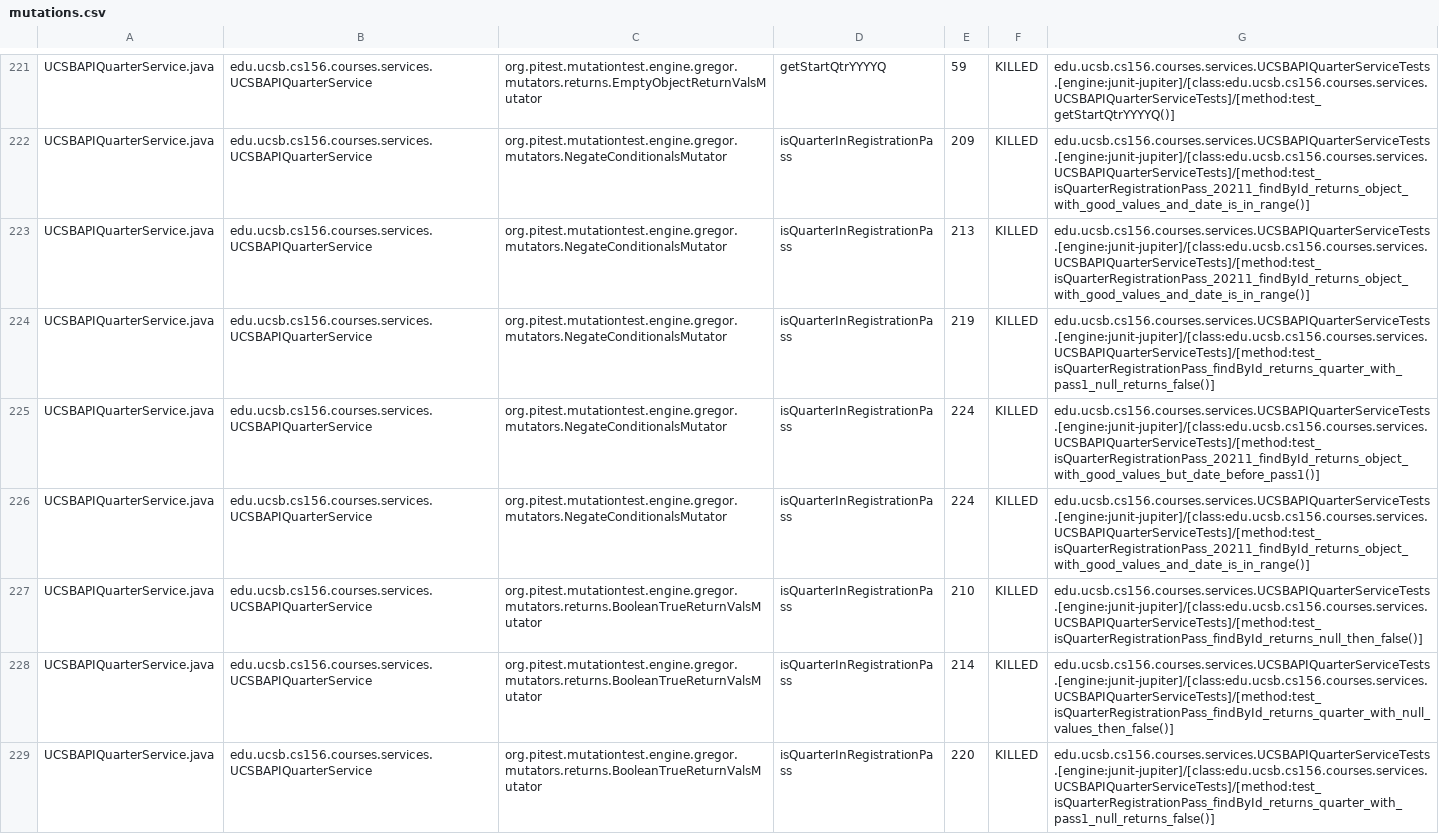
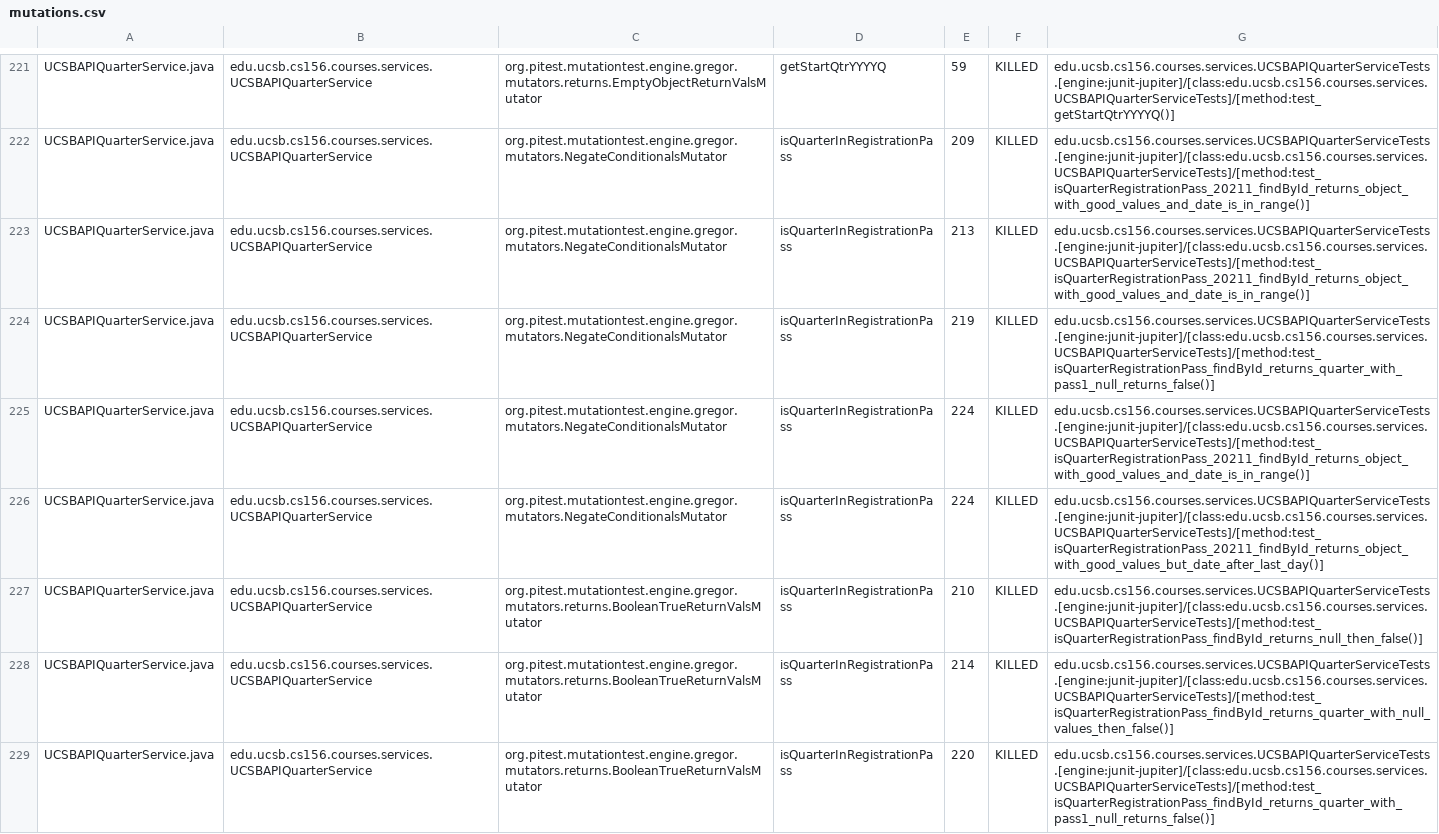
Before and after one commit to ucsb-cs156-s26/proj-courses-s26-03, a CSV file: prs/22/pitest/mutations.csv, drawn as a sheet; only a part is shown, gaps mark what is left out; the diff covers the shown part only.

Commit message:
Deploying to gh-pages from @ ucsb-cs156-s26/proj-courses-s26-03@fd5f28af3a1b562550d604e6d2f6dfb7c075afd1 🚀

```diff
--- a/prs/22/pitest/mutations.csv
+++ b/prs/22/pitest/mutations.csv
@@ -224,4 +224,4 @@ UCSBAPIQuarterService.java,edu.ucsb.cs156.courses.services.UCSBAPIQuarterService
 UCSBAPIQuarterService.java,edu.ucsb.cs156.courses.services.UCSBAPIQuarterService,org.pitest.mutationtest.engine.gregor.mutators.NegateConditionalsMutator,isQuarterInRegistrationPass,219,KILLED,edu.ucsb.cs156.courses.services.UCSBAPIQuarterServiceTests.[engine:junit-jupiter]/[class:edu.ucsb.cs156.courses.services.UCSBAPIQuarterServiceTests]/[method:test_isQuarterRegistrationPass_findById_returns_quarter_with_pass1_null_returns_false()]
-UCSBAPIQuarterService.java,edu.ucsb.cs156.courses.services.UCSBAPIQuarterService,org.pitest.mutationtest.engine.gregor.mutators.NegateConditionalsMutator,isQuarterInRegistrationPass,224,KILLED,edu.ucsb.cs156.courses.services.UCSBAPIQuarterServiceTests.[engine:junit-jupiter]/[class:edu.ucsb.cs156.courses.services.UCSBAPIQuarterServiceTests]/[method:test_isQuarterRegistrationPass_20211_findById_returns_object_with_good_values_but_date_before_pass1()]
 UCSBAPIQuarterService.java,edu.ucsb.cs156.courses.services.UCSBAPIQuarterService,org.pitest.mutationtest.engine.gregor.mutators.NegateConditionalsMutator,isQuarterInRegistrationPass,224,KILLED,edu.ucsb.cs156.courses.services.UCSBAPIQuarterServiceTests.[engine:junit-jupiter]/[class:edu.ucsb.cs156.courses.services.UCSBAPIQuarterServiceTests]/[method:test_isQuarterRegistrationPass_20211_findById_returns_object_with_good_values_and_date_is_in_range()]
+UCSBAPIQuarterService.java,edu.ucsb.cs156.courses.services.UCSBAPIQuarterService,org.pitest.mutationtest.engine.gregor.mutators.NegateConditionalsMutator,isQuarterInRegistrationPass,224,KILLED,edu.ucsb.cs156.courses.services.UCSBAPIQuarterServiceTests.[engine:junit-jupiter]/[class:edu.ucsb.cs156.courses.services.UCSBAPIQuarterServiceTests]/[method:test_isQuarterRegistrationPass_20211_findById_returns_object_with_good_values_but_date_after_last_day()]
 UCSBAPIQuarterService.java,edu.ucsb.cs156.courses.services.UCSBAPIQuarterService,org.pitest.mutationtest.engine.gregor.mutators.returns.BooleanTrueReturnValsMutator,isQuarterInRegistrationPass,210,KILLED,edu.ucsb.cs156.courses.services.UCSBAPIQuarterServiceTests.[engine:junit-jupiter]/[class:edu.ucsb.cs156.courses.services.UCSBAPIQuarterServiceTests]/[method:test_isQuarterRegistrationPass_findById_returns_null_then_false()]
```
Also changed, not shown: 1 added row, 1 removed row and 35 edited cells elsewhere in this file, 52 other files.
